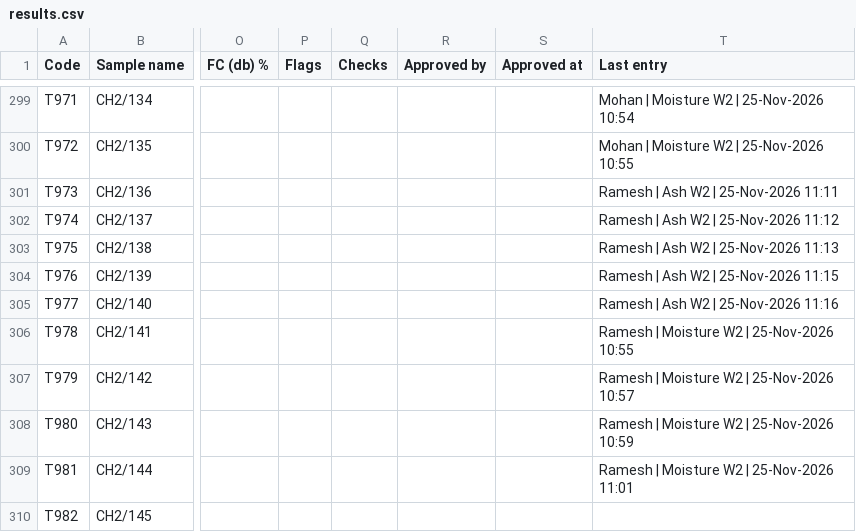
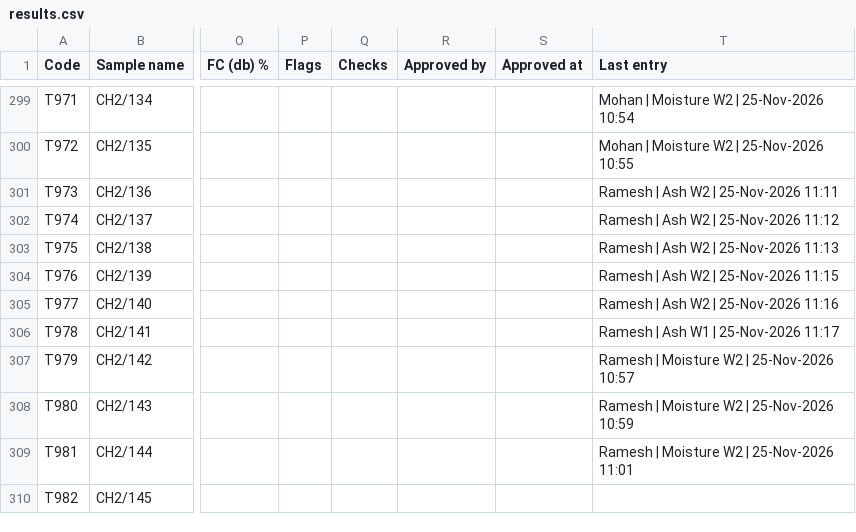
Before and after one commit to Climitra/weighing_data_QR, a CSV file: results.csv, drawn as a sheet; only a part is shown, gaps mark what is left out; the diff names each change by its address in the sheet, - before the commit and + after, or states it on an @@ line.

```diff
--- a/results.csv
+++ b/results.csv
-T306 (Last entry): Ramesh | Moisture W2 | 25-Nov-2026 10:55
+T306 (Last entry): Ramesh | Ash W1 | 25-Nov-2026 11:17
```
Also changed, not shown: 1 other file.
